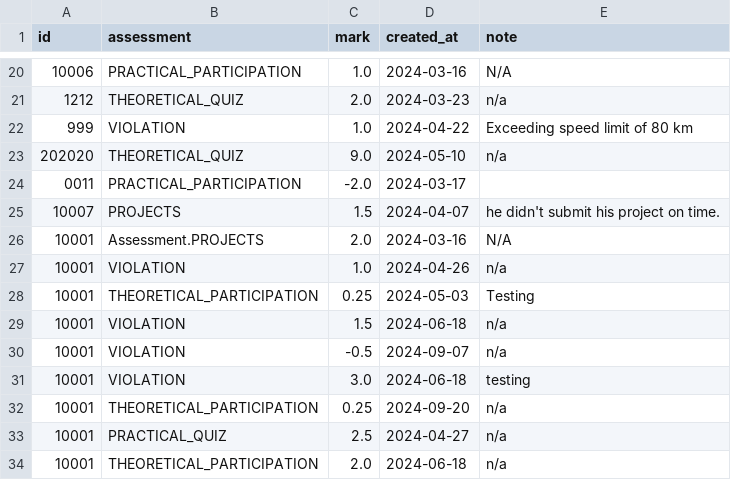
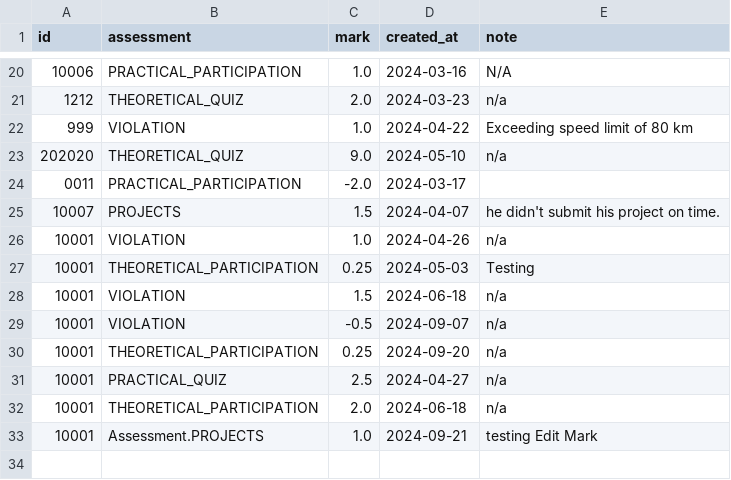
Before and after one commit to alibinsaleh/smartschool, a CSV file: marks_book.csv, drawn as a sheet; only a part is shown, gaps mark what is left out.

Commit message:
Implemented the Edit Mark method.

```diff
--- a/marks_book.csv
+++ b/marks_book.csv
@@ -25,3 +25,2 @@ id,assessment,mark,created_at,note
 10007,PROJECTS,1.5,2024-04-07,he didn't submit his project on time.
-10001,Assessment.PROJECTS,2.0,2024-03-16,N/A
 10001,VIOLATION,1.0,2024-04-26,n/a
@@ -30,3 +29,2 @@ id,assessment,mark,created_at,note
 10001,VIOLATION,-0.5,2024-09-07,n/a
-10001,VIOLATION,3.0,2024-06-18,testing
 10001,THEORETICAL_PARTICIPATION,0.25,2024-09-20,n/a
@@ -34 +32,2 @@ id,assessment,mark,created_at,note
 10001,THEORETICAL_PARTICIPATION,2.0,2024-06-18,n/a
+10001,Assessment.PROJECTS,1.0,2024-09-21,testing Edit Mark
```
Also changed, not shown: 1 other file.
